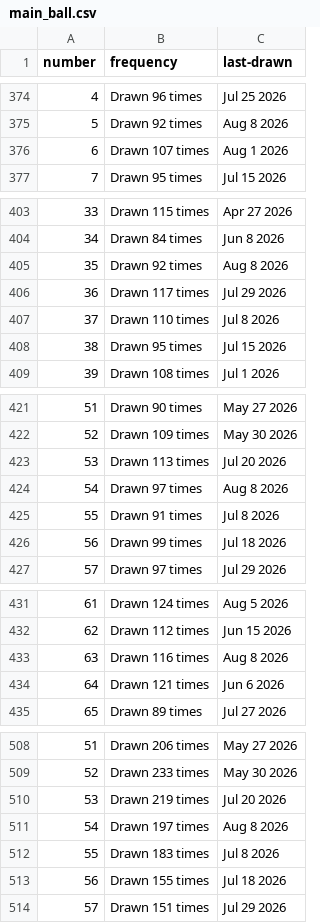
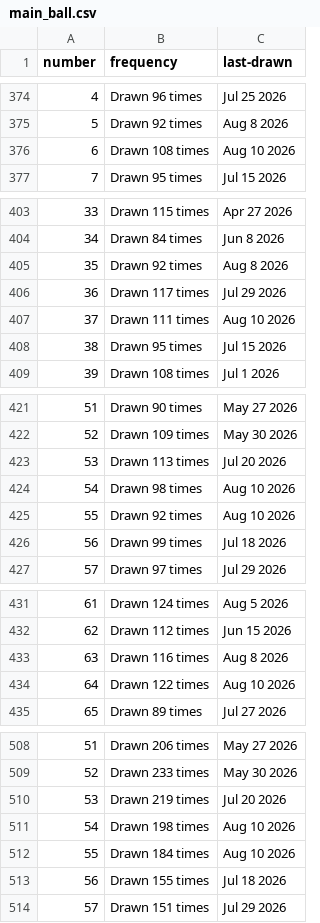
Before and after one commit to kv-hearst/powerball, a CSV file: data/main_ball.csv, drawn as a sheet; only a part is shown, gaps mark what is left out; the diff covers the shown part only.

```diff
--- a/data/main_ball.csv
+++ b/data/main_ball.csv
@@ -375,3 +375,3 @@ number,frequency,last-drawn
 5,Drawn 92 times,Aug 8 2026
-6,Drawn 107 times,Aug 1 2026
+6,Drawn 108 times,Aug 10 2026
 7,Drawn 95 times,Jul 15 2026
@@ -406,3 +406,3 @@ number,frequency,last-drawn
 36,Drawn 117 times,Jul 29 2026
-37,Drawn 110 times,Jul 8 2026
+37,Drawn 111 times,Aug 10 2026
 38,Drawn 95 times,Jul 15 2026
@@ -423,4 +423,4 @@ number,frequency,last-drawn
 53,Drawn 113 times,Jul 20 2026
-54,Drawn 97 times,Aug 8 2026
-55,Drawn 91 times,Jul 8 2026
+54,Drawn 98 times,Aug 10 2026
+55,Drawn 92 times,Aug 10 2026
 56,Drawn 99 times,Jul 18 2026
@@ -433,3 +433,3 @@ number,frequency,last-drawn
 63,Drawn 116 times,Aug 8 2026
-64,Drawn 121 times,Jun 6 2026
+64,Drawn 122 times,Aug 10 2026
 65,Drawn 89 times,Jul 27 2026
@@ -510,4 +510,4 @@ number,frequency,last-drawn
 53,Drawn 219 times,Jul 20 2026
-54,Drawn 197 times,Aug 8 2026
-55,Drawn 183 times,Jul 8 2026
+54,Drawn 198 times,Aug 10 2026
+55,Drawn 184 times,Aug 10 2026
 56,Drawn 155 times,Jul 18 2026
```
Also changed, not shown: 8 edited cells elsewhere in this file, data/main_ball_active.csv, data/main_ball_cleaned.csv, 4 other files.
